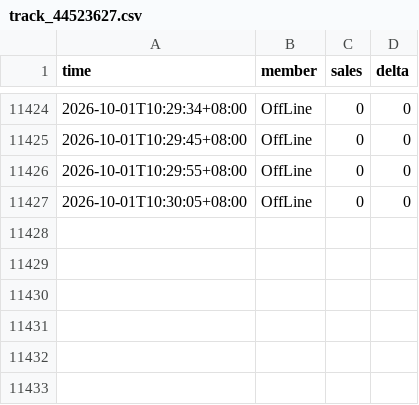
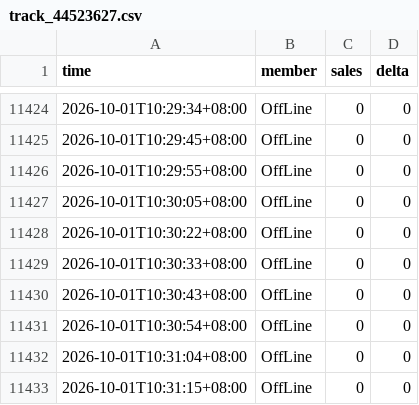
Before and after one commit to wxy040105-web/111, a CSV file: data/track_44523627.csv, drawn as a sheet; only a part is shown, gaps mark what is left out.

```diff
--- a/data/track_44523627.csv
+++ b/data/track_44523627.csv
@@ -11427 +11427,7 @@
 2026-10-01T10:30:05+08:00,OffLine,0,0
+2026-10-01T10:30:22+08:00,OffLine,0,0
+2026-10-01T10:30:33+08:00,OffLine,0,0
+2026-10-01T10:30:43+08:00,OffLine,0,0
+2026-10-01T10:30:54+08:00,OffLine,0,0
+2026-10-01T10:31:04+08:00,OffLine,0,0
+2026-10-01T10:31:15+08:00,OffLine,0,0
```
Also changed, not shown: 1 other file.
